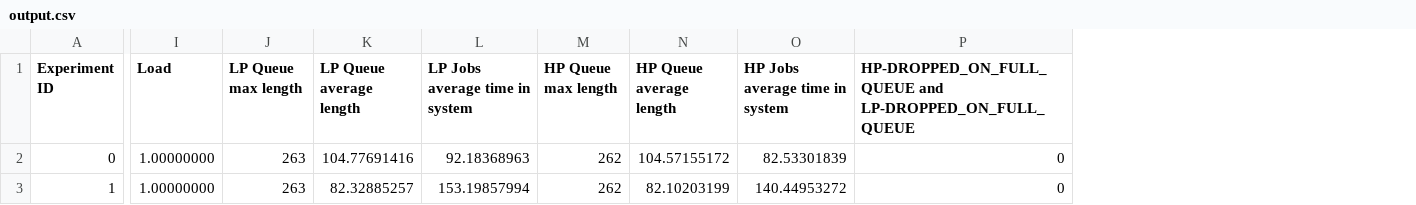
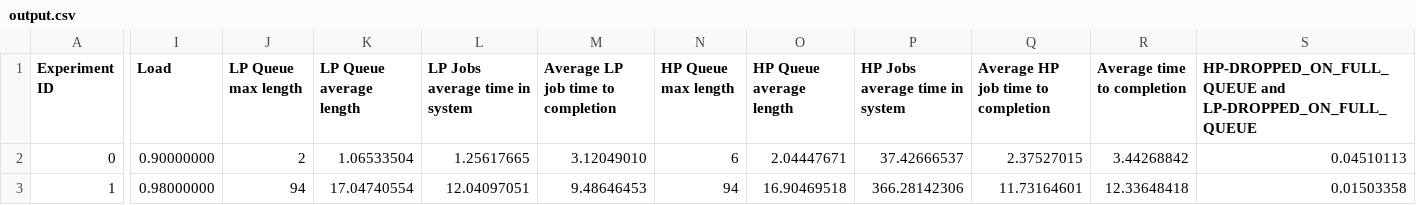
Before and after one commit to assafi/oblivious-load-balancing, a CSV file: Oblivious Load Balance Simulator/output/output.csv, drawn as a sheet; only a part is shown, gaps mark what is left out; addresses are those after the commit; the diff covers the shown part only; the diff names each change by its address in the sheet, - before the commit and + after, or states it on an @@ line.

Commit message:
Including Time until completion (HP, LP & Total)

```diff
--- a/Oblivious Load Balance Simulator/output/output.csv
+++ b/Oblivious Load Balance Simulator/output/output.csv
+column M, rows 1-3: Average LP job time to completion | 3.12049010 | 9.48646453
+column Q, rows 1-3: Average HP job time to completion | 2.37527015 | 11.73164601
+column R (Average time to completion), rows 2-3: 3.44268842 | 12.33648418
-I2 (Load): 1.00000000
+I2 (Load): 0.90000000
-J2 (LP Queue max length): 263
+J2 (LP Queue max length): 2
-K2 (LP Queue average length): 104.77691416
+K2 (LP Queue average length): 1.06533504
-L2 (LP Jobs average time in system): 92.18368963
+L2 (LP Jobs average time in system): 1.25617665
-N2 (HP Queue max length): 262
+N2 (HP Queue max length): 6
-O2 (HP Queue average length): 104.57155172
+O2 (HP Queue average length): 2.04447671
-P2 (HP Jobs average time in system): 82.53301839
+P2 (HP Jobs average time in system): 37.42666537
-S2: 0
+S2: 0.04510113
-I3 (Load): 1.00000000
+I3 (Load): 0.98000000
-J3 (LP Queue max length): 263
+J3 (LP Queue max length): 94
-K3 (LP Queue average length): 82.32885257
+K3 (LP Queue average length): 17.04740554
-L3 (LP Jobs average time in system): 153.19857994
+L3 (LP Jobs average time in system): 12.04097051
-N3 (HP Queue max length): 262
+N3 (HP Queue max length): 94
-O3 (HP Queue average length): 82.10203199
+O3 (HP Queue average length): 16.90469518
-P3 (HP Jobs average time in system): 140.44953272
+P3 (HP Jobs average time in system): 366.28142306
-S3: 0
+S3: 0.01503358
```
Also changed, not shown: 12 edited cells elsewhere in this file, 3 other files.
